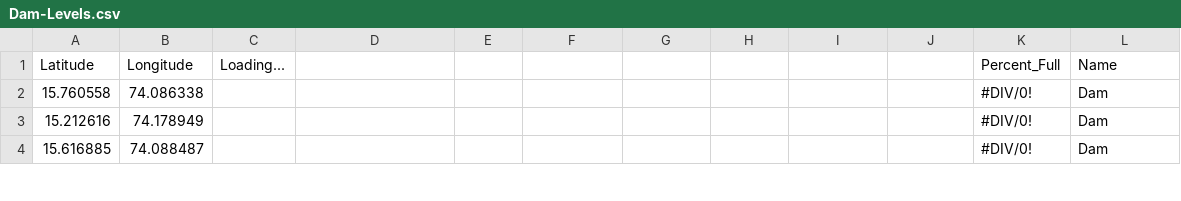
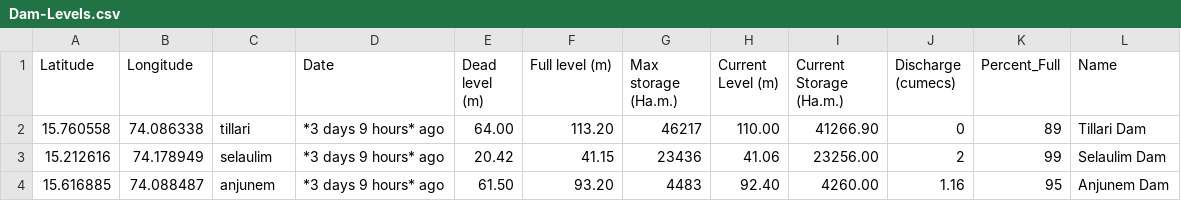
Before and after one commit to alansaviolobo/google-sheets-to-json-converter, a CSV file: data/Dam-Levels.csv, drawn as a sheet; only a part is shown; the diff covers the shown part only.

```diff
--- a/data/Dam-Levels.csv
+++ b/data/Dam-Levels.csv
@@ -1,4 +1,4 @@
-Latitude,Longitude,Loading...,,,,,,,,Percent_Full,Name
-15.760558,74.086338,,,,,,,,,#DIV/0!, Dam
-15.212616,74.178949,,,,,,,,,#DIV/0!, Dam
-15.616885,74.088487,,,,,,,,,#DIV/0!, Dam
+Latitude,Longitude,,Date,Dead level (m),Full level (m),Max storage (Ha.m.),Current Level (m),Current Storage (Ha.m.),Discharge (cumecs),Percent_Full,Name
+15.760558,74.086338,tillari,*3 days 9 hours* ago,64.00,113.20,46217,110.00,41266.90,0,89,Tillari Dam
+15.212616,74.178949,selaulim,*3 days 9 hours* ago,20.42,41.15,23436,41.06,23256.00,2,99,Selaulim Dam
+15.616885,74.088487,anjunem,*3 days 9 hours* ago,61.50,93.20,4483,92.40,4260.00,1.16,95,Anjunem Dam
```
Also changed, not shown: 40 edited cells elsewhere in this file, data/Boats.csv, data/Police-Stations.csv, 8 other files.
